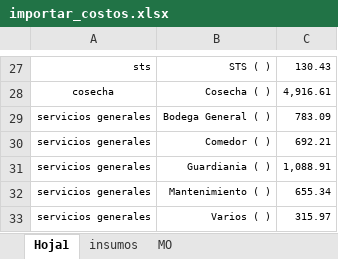
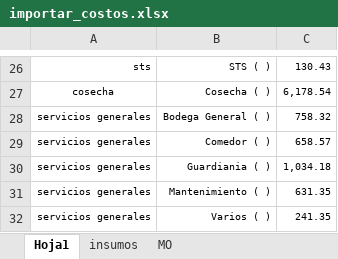
Before and after one commit to pyganflor/YuraSystem, an Excel workbook: importar_costos.xlsx, sheet Hoja1, drawn as a sheet; only a part is shown, gaps mark what is left out; values as stored, in another font and other column widths than the file's, no borders; addresses are those after the commit; the diff covers the shown part only; the diff names each change by its address in the sheet, - before the commit and + after, or states it on an @@ line.

```diff
--- a/importar_costos.xlsx (sheet Hoja1)
+++ b/importar_costos.xlsx (sheet Hoja1)
-C27: 4,916.61
+C27: 6,178.54
-C28: 783.09
+C28: 758.32
-C29: 692.21
+C29: 658.57
-C30: 1,088.91
+C30: 1,034.18
-C31: 655.34
+C31: 631.35
-C32: 315.97
+C32: 241.35
```
Also changed, not shown: 1 removed row, 39 edited cells and cell formats elsewhere in this sheet, 5 other files.
